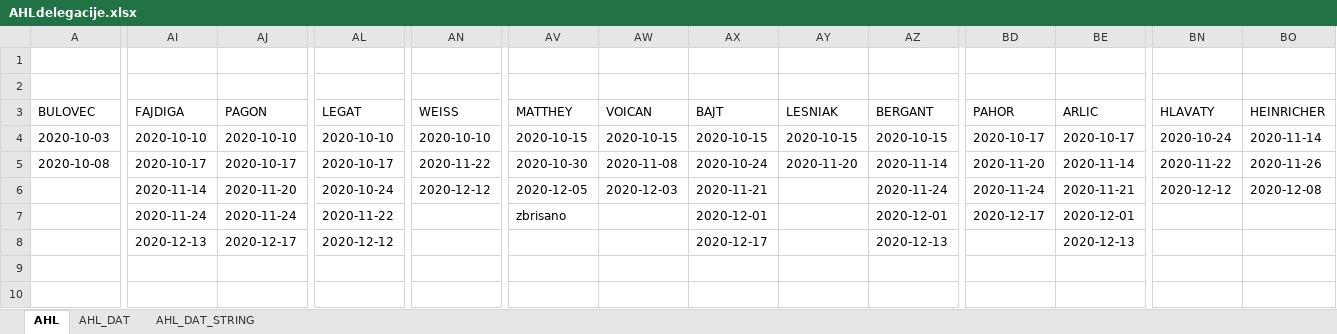
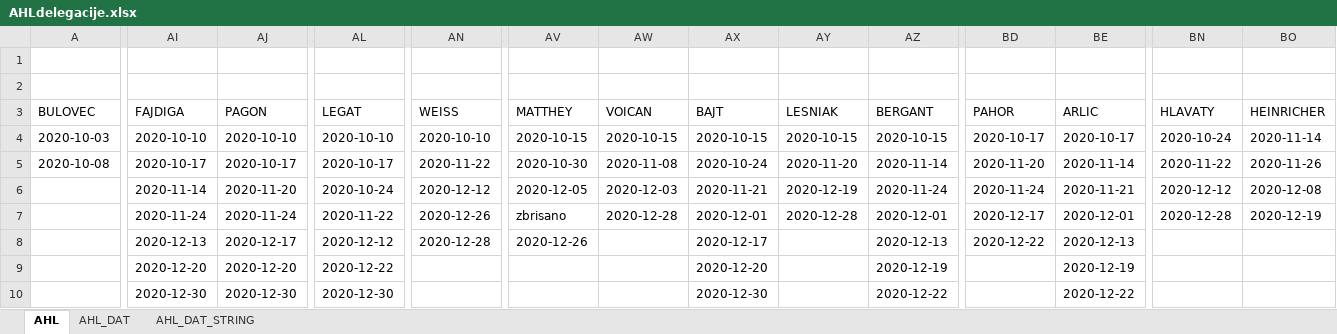
Before and after one commit to snojle23/delegacije, an Excel workbook: data/AHLdelegacije.xlsx, sheet AHL, drawn as a sheet; only a part is shown, gaps mark what is left out; values as stored, in another font and other column widths than the file's, no borders; the diff covers the shown part only; the diff names each change by its address in the sheet, - before the commit and + after, or states it on an @@ line.

```diff
--- a/data/AHLdelegacije.xlsx (sheet AHL)
+++ b/data/AHLdelegacije.xlsx (sheet AHL)
-AY6 (LESNIAK): (empty)
+AY6 (LESNIAK): 2020-12-19
-AN7 (WEISS): (empty)
+AN7 (WEISS): 2020-12-26
-AW7 (VOICAN): (empty)
+AW7 (VOICAN): 2020-12-28
-AY7 (LESNIAK): (empty)
+AY7 (LESNIAK): 2020-12-28
-BN7 (HLAVATY): (empty)
+BN7 (HLAVATY): 2020-12-28
-BO7 (HEINRICHER): (empty)
+BO7 (HEINRICHER): 2020-12-19
-AN8 (WEISS): (empty)
+AN8 (WEISS): 2020-12-28
-AV8 (MATTHEY): (empty)
+AV8 (MATTHEY): 2020-12-26
-BD8 (PAHOR): (empty)
+BD8 (PAHOR): 2020-12-22
-AI9 (FAJDIGA): (empty)
+AI9 (FAJDIGA): 2020-12-20
-AJ9 (PAGON): (empty)
+AJ9 (PAGON): 2020-12-20
-AL9 (LEGAT): (empty)
+AL9 (LEGAT): 2020-12-22
-AX9 (BAJT): (empty)
+AX9 (BAJT): 2020-12-20
-AZ9 (BERGANT): (empty)
+AZ9 (BERGANT): 2020-12-19
-BE9 (ARLIC): (empty)
+BE9 (ARLIC): 2020-12-19
-AI10 (FAJDIGA): (empty)
+AI10 (FAJDIGA): 2020-12-30
-AJ10 (PAGON): (empty)
+AJ10 (PAGON): 2020-12-30
-AL10 (LEGAT): (empty)
+AL10 (LEGAT): 2020-12-30
-AX10 (BAJT): (empty)
+AX10 (BAJT): 2020-12-30
-AZ10 (BERGANT): (empty)
+AZ10 (BERGANT): 2020-12-22
-BE10 (ARLIC): (empty)
+BE10 (ARLIC): 2020-12-22
```
Also changed, not shown: 10 added rows, 7 removed rows and 52 edited cells elsewhere in this sheet, sheet AHL_DAT_STRING, sheet AHL_DAT, data/ICEHLdelegacije.xlsx, 3 other files.
